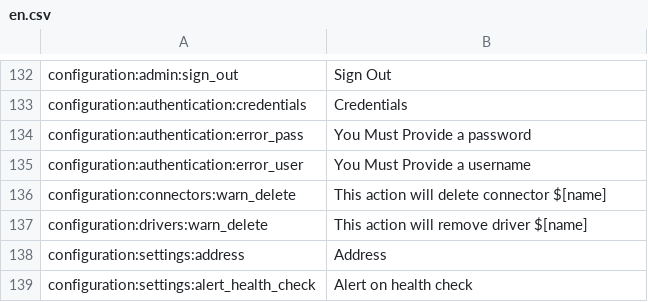
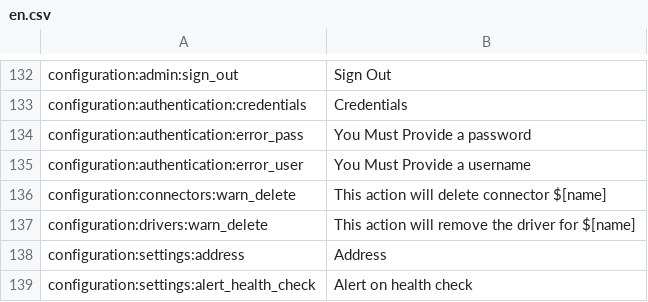
Before and after one commit to reef-pi/reef-pi, a CSV file: front-end/assets/translations/en.csv, drawn as a sheet; only a part is shown, gaps mark what is left out.

Commit message:
config:drivers: made delete confirms translatable

```diff
--- a/front-end/assets/translations/en.csv
+++ b/front-end/assets/translations/en.csv
@@ -136,3 +136,3 @@ configuration:authentication:error_user,You Must Provide a username
 configuration:connectors:warn_delete,This action will delete connector $[name]
-configuration:drivers:warn_delete,This action will remove driver $[name]
+configuration:drivers:warn_delete,This action will remove the driver for $[name]
 configuration:settings:address,Address
```
Also changed, not shown: front-end/assets/translations/de.csv, 1 other file.
